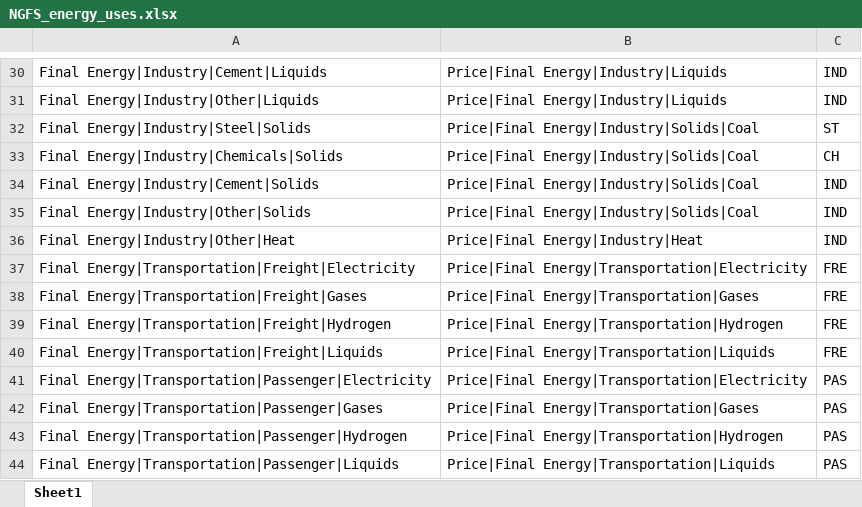
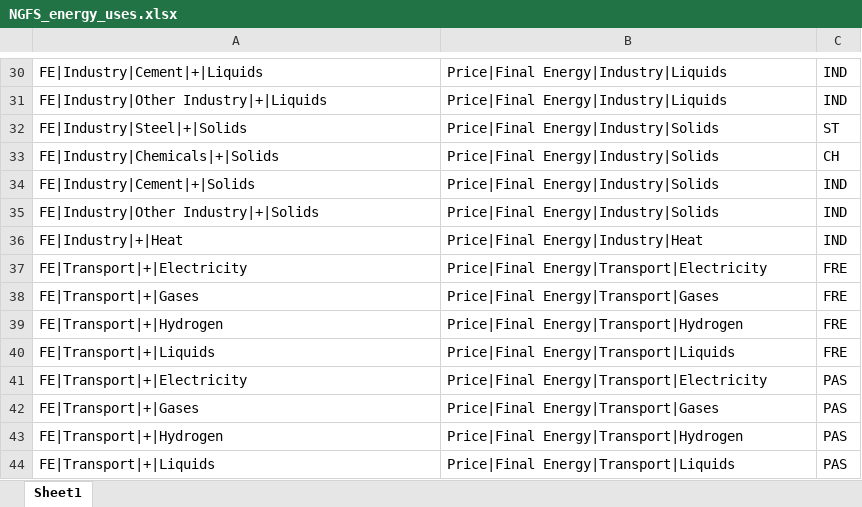
Before and after one commit to RitaMaestri/SCAF-EU-refactor, an Excel workbook: Data_preprocessing/src/Hybridization/mappings/NGFS_energy_uses.xlsx, sheet Sheet1, drawn as a sheet; only a part is shown, gaps mark what is left out; values as stored, in another font and other column widths than the file's, no borders; the diff covers the shown part only; the diff names each change by its address in the sheet, - before the commit and + after, or states it on an @@ line.

```diff
--- a/Data_preprocessing/src/Hybridization/mappings/NGFS_energy_uses.xlsx (sheet Sheet1)
+++ b/Data_preprocessing/src/Hybridization/mappings/NGFS_energy_uses.xlsx (sheet Sheet1)
-A30: Final Energy|Industry|Cement|Liquids
+A30: FE|Industry|Cement|+|Liquids
-A31: Final Energy|Industry|Other|Liquids
+A31: FE|Industry|Other Industry|+|Liquids
-A32: Final Energy|Industry|Steel|Solids
+A32: FE|Industry|Steel|+|Solids
-B32:B35: Price|Final Energy|Industry|Solids|Coal
+B32:B35: Price|Final Energy|Industry|Solids
-A33: Final Energy|Industry|Chemicals|Solids
+A33: FE|Industry|Chemicals|+|Solids
-A34: Final Energy|Industry|Cement|Solids
+A34: FE|Industry|Cement|+|Solids
-A35: Final Energy|Industry|Other|Solids
+A35: FE|Industry|Other Industry|+|Solids
-A36: Final Energy|Industry|Other|Heat
+A36: FE|Industry|+|Heat
-A37: Final Energy|Transportation|Freight|Electricity
+A37: FE|Transport|+|Electricity
-B37: Price|Final Energy|Transportation|Electricity
+B37: Price|Final Energy|Transport|Electricity
-A38: Final Energy|Transportation|Freight|Gases
+A38: FE|Transport|+|Gases
-B38: Price|Final Energy|Transportation|Gases
+B38: Price|Final Energy|Transport|Gases
-A39: Final Energy|Transportation|Freight|Hydrogen
+A39: FE|Transport|+|Hydrogen
-B39: Price|Final Energy|Transportation|Hydrogen
+B39: Price|Final Energy|Transport|Hydrogen
-A40: Final Energy|Transportation|Freight|Liquids
+A40: FE|Transport|+|Liquids
-B40: Price|Final Energy|Transportation|Liquids
+B40: Price|Final Energy|Transport|Liquids
-A41: Final Energy|Transportation|Passenger|Electricity
+A41: FE|Transport|+|Electricity
-B41: Price|Final Energy|Transportation|Electricity
+B41: Price|Final Energy|Transport|Electricity
-A42: Final Energy|Transportation|Passenger|Gases
+A42: FE|Transport|+|Gases
-B42: Price|Final Energy|Transportation|Gases
+B42: Price|Final Energy|Transport|Gases
-A43: Final Energy|Transportation|Passenger|Hydrogen
+A43: FE|Transport|+|Hydrogen
-B43: Price|Final Energy|Transportation|Hydrogen
+B43: Price|Final Energy|Transport|Hydrogen
-A44: Final Energy|Transportation|Passenger|Liquids
+A44: FE|Transport|+|Liquids
-B44: Price|Final Energy|Transportation|Liquids
+B44: Price|Final Energy|Transport|Liquids
```
Also changed, not shown: 3 added rows, 3 removed rows and 26 edited cells elsewhere in this sheet, 5 other files.
